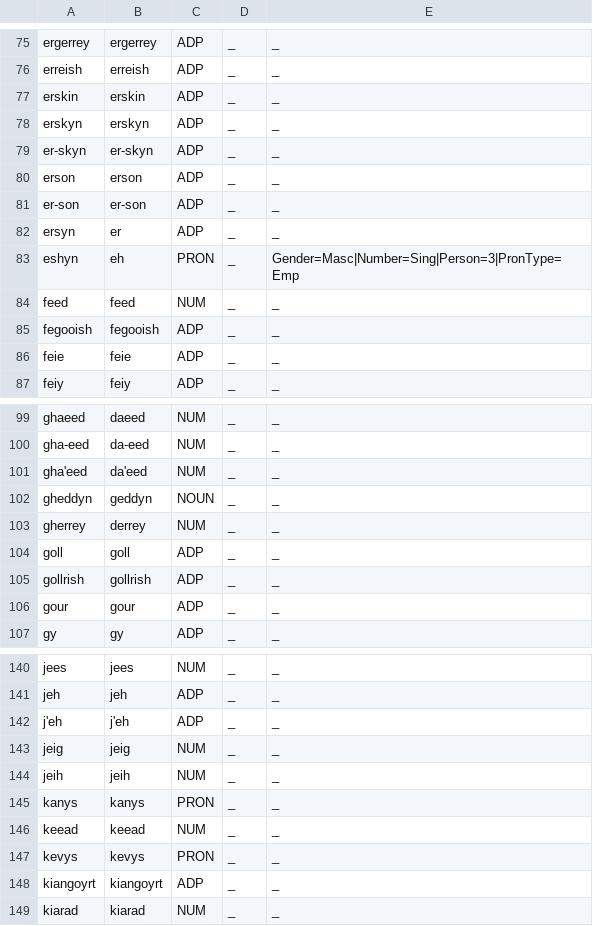
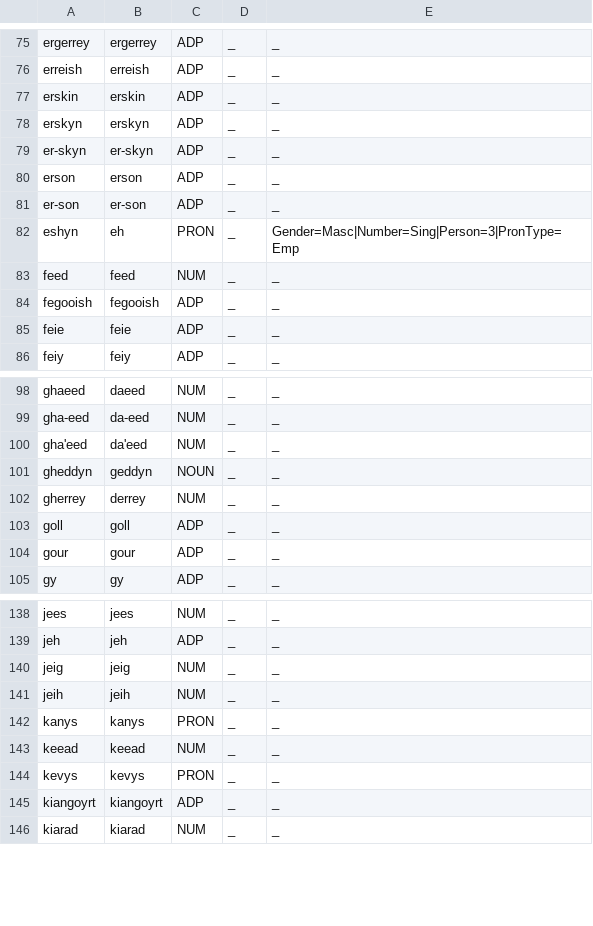
Before and after one commit to kscanne/gaelg, a TSV file: ud/moretags.tsv, drawn as a sheet; only a part is shown, gaps mark what is left out.

Commit message:
no mwts

```diff
--- a/ud/moretags.tsv
+++ b/ud/moretags.tsv
@@ -81,3 +81,2 @@ erson	erson	ADP	_	_
 er-son	er-son	ADP	_	_
-ersyn	er	ADP	_	_
 eshyn	eh	PRON	_	Gender=Masc|Number=Sing|Person=3|PronType=Emp
@@ -104,3 +103,2 @@ gherrey	derrey	NUM	_	_
 goll	goll	ADP	_	_
-gollrish	gollrish	ADP	_	_
 gour	gour	ADP	_	_
@@ -141,3 +139,2 @@ jees	jees	NUM	_	_
 jeh	jeh	ADP	_	_
-j'eh	j'eh	ADP	_	_
 jeig	jeig	NUM	_	_
```
